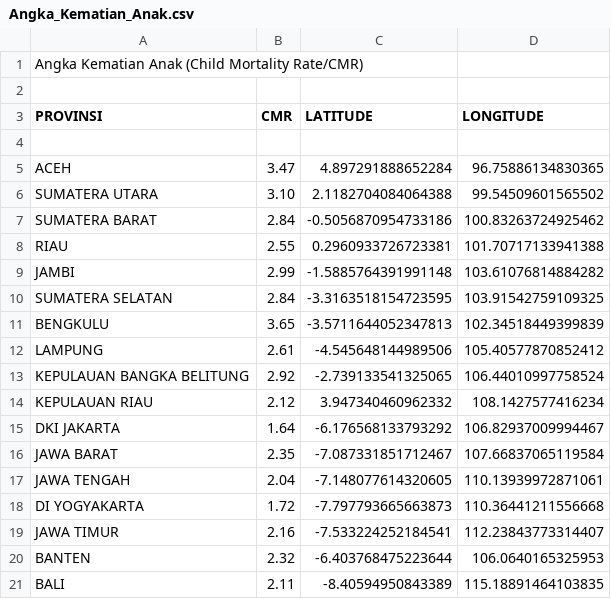
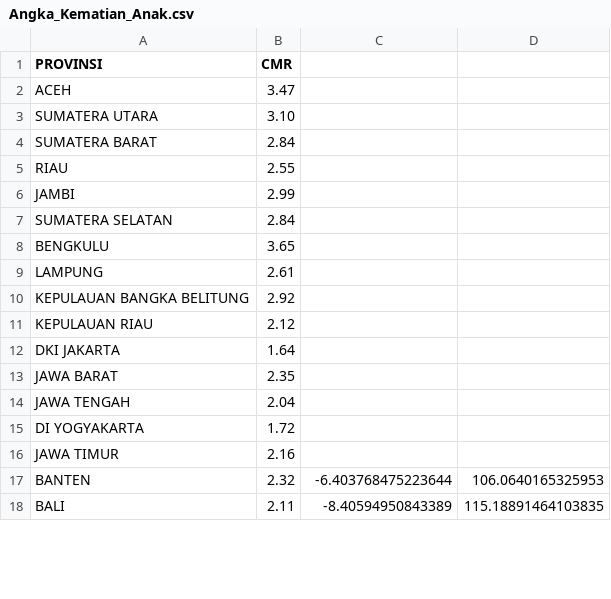
Before and after one commit to Styxaa/indonesia-geojson, a CSV file: Angka_Kematian_Anak.csv, drawn as a sheet; only a part is shown; the diff covers the shown part only.

Commit message:
Update Angka_Kematian_Anak.csv
mengubah data menyisakan angka kematian saja

```diff
--- a/Angka_Kematian_Anak.csv
+++ b/Angka_Kematian_Anak.csv
@@ -1,20 +1,17 @@
-Angka Kematian Anak (Child Mortality Rate/CMR)
-,,
-PROVINSI,CMR,LATITUDE,LONGITUDE
-
-ACEH,3.47,4.897291888652284, 96.75886134830365
-SUMATERA UTARA,3.10,2.1182704084064388, 99.54509601565502
-SUMATERA BARAT,2.84,-0.5056870954733186, 100.83263724925462
-RIAU,2.55,0.2960933726723381, 101.70717133941388
-JAMBI,2.99,-1.5885764391991148, 103.61076814884282
-SUMATERA SELATAN,2.84,-3.3163518154723595, 103.91542759109325
-BENGKULU,3.65,-3.5711644052347813, 102.34518449399839
-LAMPUNG,2.61,-4.545648144989506, 105.40577870852412
-KEPULAUAN BANGKA BELITUNG,2.92,-2.739133541325065, 106.44010997758524
-KEPULAUAN RIAU,2.12,3.947340460962332, 108.1427577416234
-DKI JAKARTA,1.64,-6.176568133793292, 106.82937009994467
-JAWA BARAT,2.35,-7.087331851712467, 107.66837065119584
-JAWA TENGAH,2.04,-7.148077614320605, 110.13939972871061
-DI YOGYAKARTA,1.72,-7.797793665663873, 110.36441211556668
-JAWA TIMUR,2.16,-7.533224252184541, 112.23843773314407
+PROVINSI,CMR
+ACEH,3.47
+SUMATERA UTARA,3.10,
+SUMATERA BARAT,2.84
+RIAU,2.55
+JAMBI,2.99
+SUMATERA SELATAN,2.84
+BENGKULU,3.65
+LAMPUNG,2.61
+KEPULAUAN BANGKA BELITUNG,2.92
+KEPULAUAN RIAU,2.12
+DKI JAKARTA,1.64
+JAWA BARAT,2.35
+JAWA TENGAH,2.04
+DI YOGYAKARTA,1.72
+JAWA TIMUR,2.16
 BANTEN,2.32,-6.403768475223644, 106.0640165325953
```
Also changed, not shown: 1 removed row and 34 edited cells elsewhere in this file.
